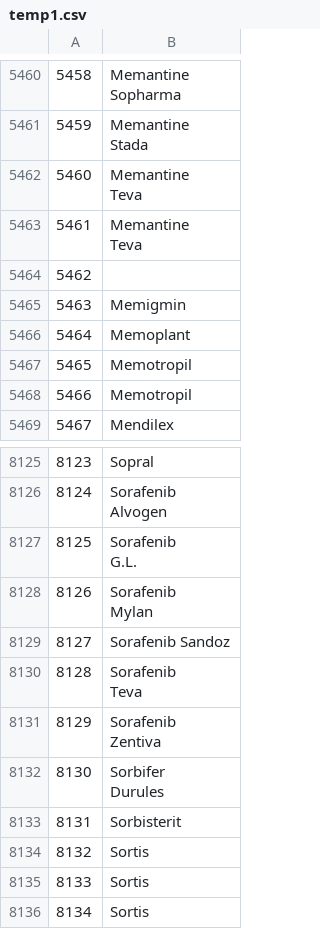
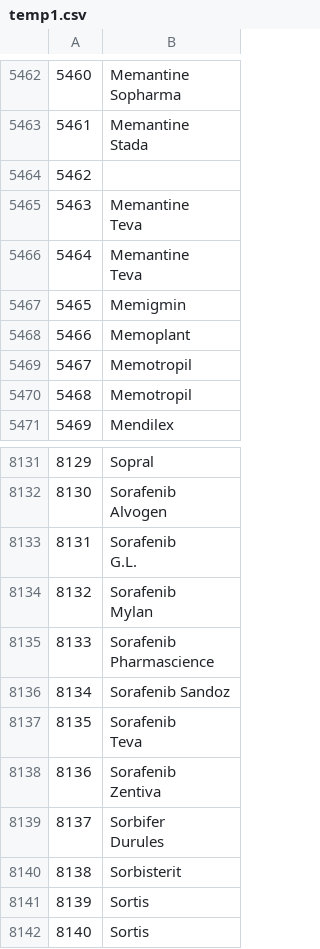
Before and after one commit to Dasatinib/Web-scraper, a CSV file: V1/temp1.csv, drawn as a sheet; only a part is shown, gaps mark what is left out; the shorter side is filled out with more unchanged rows; ↵ is a line break in a cell; the diff covers the shown part only; the diff names each change by its address in the sheet, - before the commit and + after, or states it on an @@ line.

```diff
--- a/V1/temp1.csv
+++ b/V1/temp1.csv
@@ column A renumbered from row 3622 down @@
+row 8135: 8133 | Sorafenib ↵ Pharmascience
```
Also changed, not shown: 6 added rows elsewhere in this file, V1/FINAL1.csv, 8 other files.
